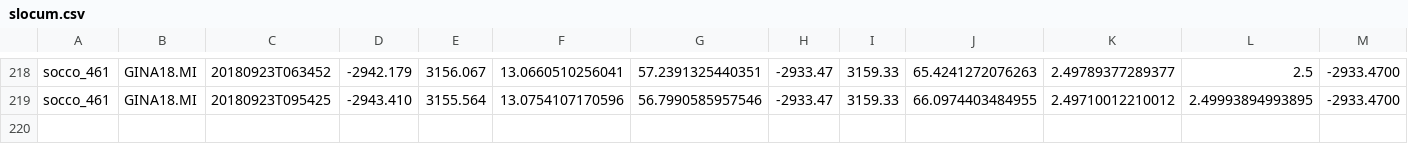
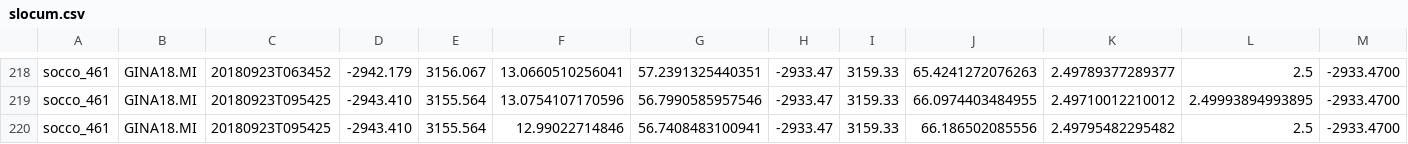
Before and after one commit to FredFury/Slocum_tricks, a CSV file: slocum.csv, drawn as a sheet; only a part is shown, gaps mark what is left out; rows hold the shown columns only; the diff names each change by its address in the sheet, - before the commit and + after, or states it on an @@ line.

Commit message:
update slocum csv

```diff
--- a/slocum.csv
+++ b/slocum.csv
+row 220: socco_461 | GINA18.MI | 20180923T095425 | -2943.410 | 3155.564 | 12.99022714846 | 56.7408483100941 | -2933.47 | 3159.33 | 66.186502085556 | 2.49795482295482 | 2.5 | -2933.4700
```
